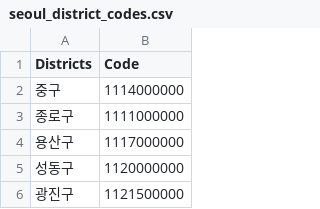
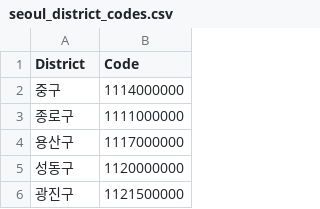
Before and after one commit to pssongs/korea-real-estate-population-movement, a CSV file: data/seoul_district_codes.csv, drawn as a sheet; only a part is shown.

```diff
--- a/data/seoul_district_codes.csv
+++ b/data/seoul_district_codes.csv
@@ -1,2 +1,2 @@
-Districts,Code
+District,Code
 중구,1114000000
```
Also changed, not shown: 17 other files.
